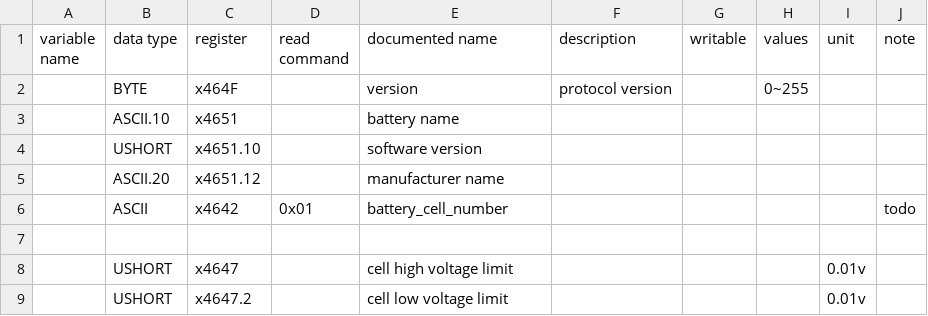
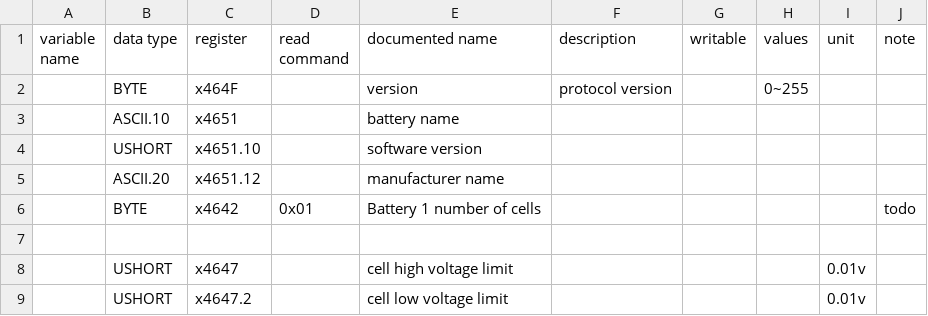
Before and after one commit to yNosGR/PythonProtocolGateway, a CSV file: protocols/pylon_rs485_v3.3.registry_map.csv, drawn as a sheet; only a part is shown.

Commit message:
Update pylon_rs485_v3.3.registry_map.csv

```diff
--- a/protocols/pylon_rs485_v3.3.registry_map.csv
+++ b/protocols/pylon_rs485_v3.3.registry_map.csv
@@ -5,3 +5,3 @@ variable name,data type,register,read command,documented name,description,writab
 ,ASCII.20,x4651.12,,manufacturer name,,,,,
-,ASCII,x4642,0x01,battery_cell_number,,,,,todo
+,BYTE,x4642,0x01,Battery 1 number of cells,,,,,todo
 ,,,,,,,,,
```
